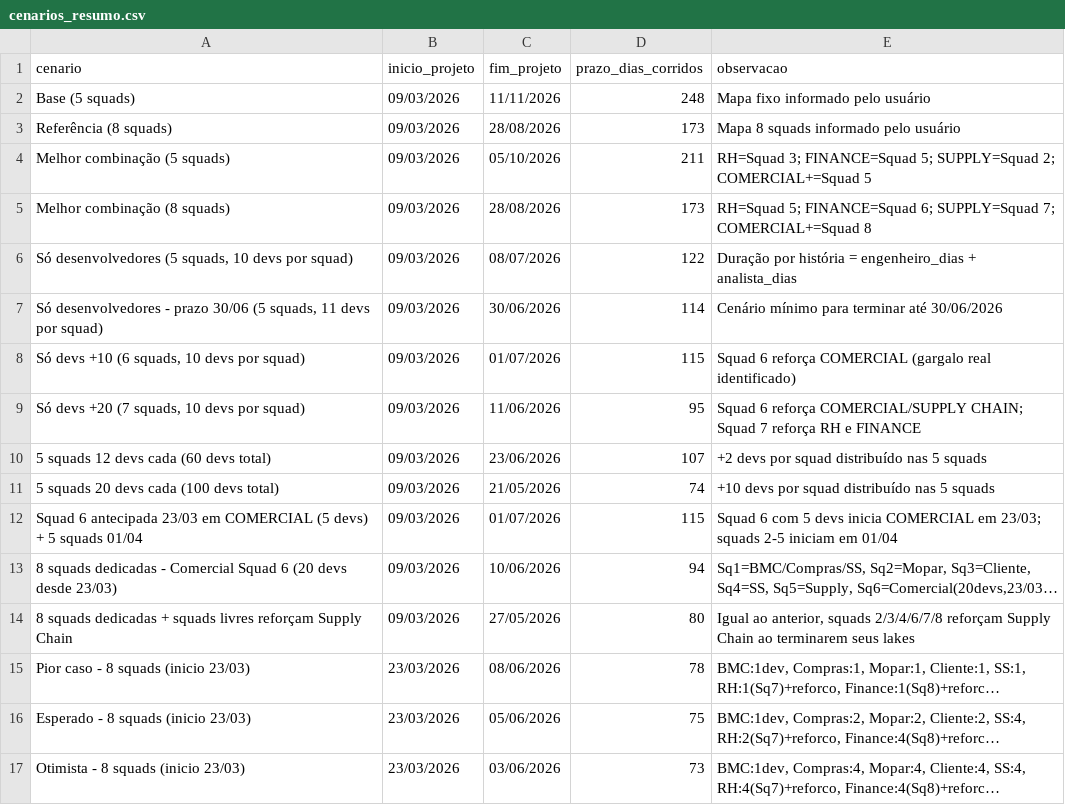
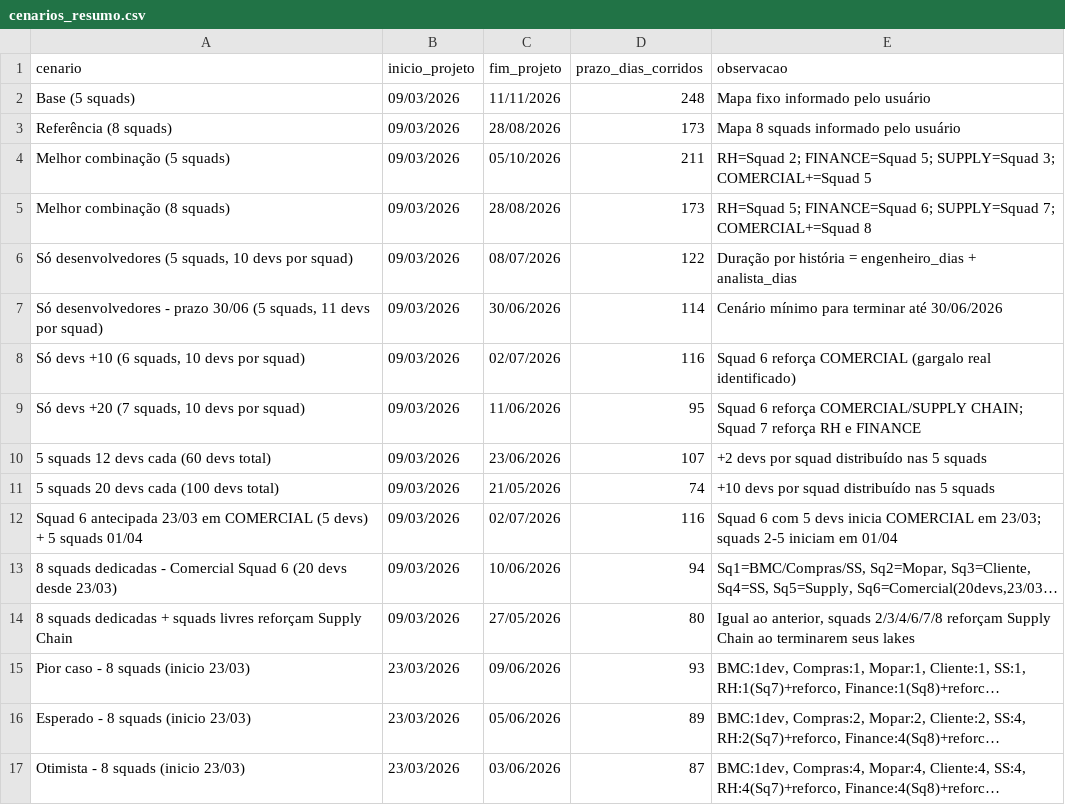
Before and after one commit to gersonlramos/Analise_cenarios, a CSV file: docs/cenarios_resumo.csv, drawn as a sheet; long unchanged cells end in …; the diff names each change by its address in the sheet, - before the commit and + after, or states it on an @@ line.

```diff
--- a/docs/cenarios_resumo.csv
+++ b/docs/cenarios_resumo.csv
-E4 (observacao): RH=Squad 3; FINANCE=Squad 5; SUPPLY=Squad 2; COMERCIAL+=Squad 5
+E4 (observacao): RH=Squad 2; FINANCE=Squad 5; SUPPLY=Squad 3; COMERCIAL+=Squad 5
-C8 (fim_projeto): 01/07/2026
+C8 (fim_projeto): 02/07/2026
-D8 (prazo_dias_corridos): 115
+D8 (prazo_dias_corridos): 116
-C12 (fim_projeto): 01/07/2026
+C12 (fim_projeto): 02/07/2026
-D12 (prazo_dias_corridos): 115
+D12 (prazo_dias_corridos): 116
-C15 (fim_projeto): 08/06/2026
+C15 (fim_projeto): 09/06/2026
-D15 (prazo_dias_corridos): 78
+D15 (prazo_dias_corridos): 93
-D16 (prazo_dias_corridos): 75
+D16 (prazo_dias_corridos): 89
-D17 (prazo_dias_corridos): 73
+D17 (prazo_dias_corridos): 87
```
Also changed, not shown: 2 other files.
